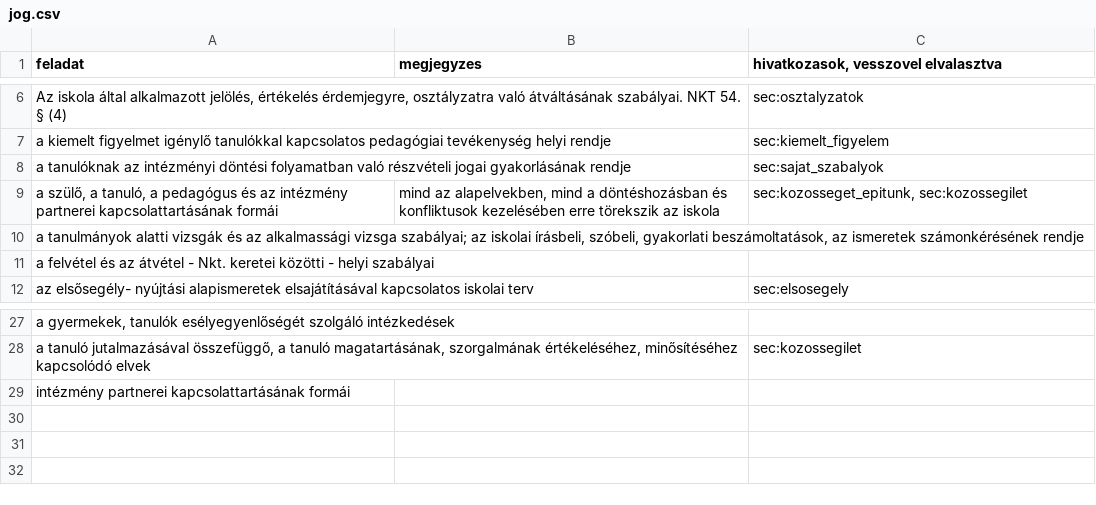
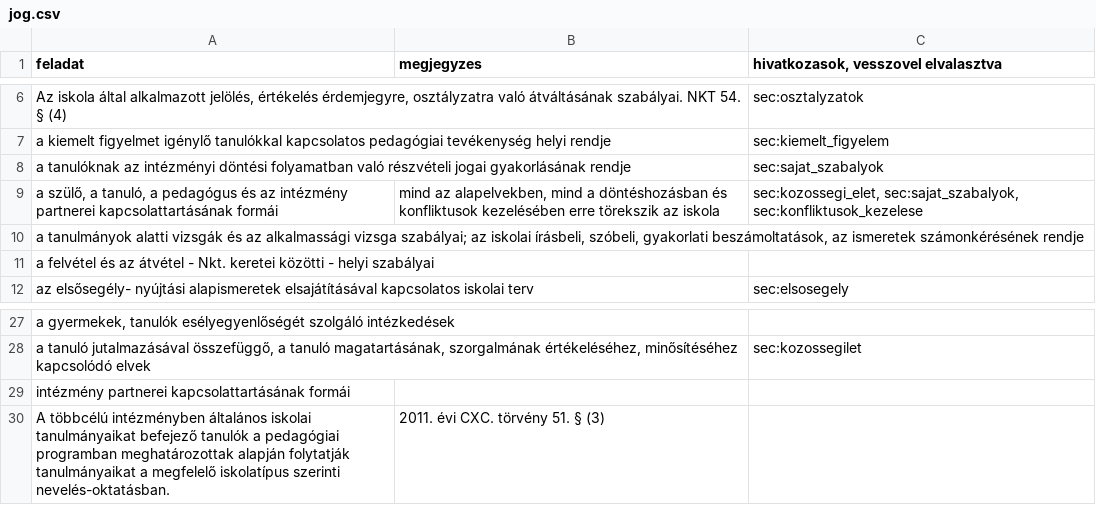
Before and after one commit to halacsy/bps_kerettanterv, a CSV file: jog.csv, drawn as a sheet; only a part is shown, gaps mark what is left out.

```diff
--- a/jog.csv
+++ b/jog.csv
@@ -8,3 +8,3 @@
 "a tanulóknak az intézményi döntési folyamatban való részvételi jogai gyakorlásának rendje","","sec:sajat_szabalyok"
-"a szülő, a tanuló, a pedagógus és az intézmény partnerei kapcsolattartásának formái","mind az alapelvekben, mind a döntéshozásban és konfliktusok kezelésében erre törekszik az iskola","sec:kozosseget_epitunk, sec:kozossegilet"
+"a szülő, a tanuló, a pedagógus és az intézmény partnerei kapcsolattartásának formái","mind az alapelvekben, mind a döntéshozásban és konfliktusok kezelésében erre törekszik az iskola","sec:kozossegi_elet, sec:sajat_szabalyok, sec:konfliktusok_kezelese"
 "a tanulmányok alatti vizsgák és az alkalmassági vizsga szabályai; az iskolai írásbeli, szóbeli, gyakorlati beszámoltatások, az ismeretek számonkérésének rendje","",""
@@ -29 +29,2 @@
 "intézmény partnerei kapcsolattartásának formái","",""
+"A többcélú intézményben általános iskolai tanulmányaikat befejező tanulók a pedagógiai programban meghatározottak alapján folytatják tanulmányaikat a megfelelő iskolatípus szerinti nevelés-oktatásban.","2011. évi CXC. törvény 51. § (3)",""
```
Also changed, not shown: 14 other files.
